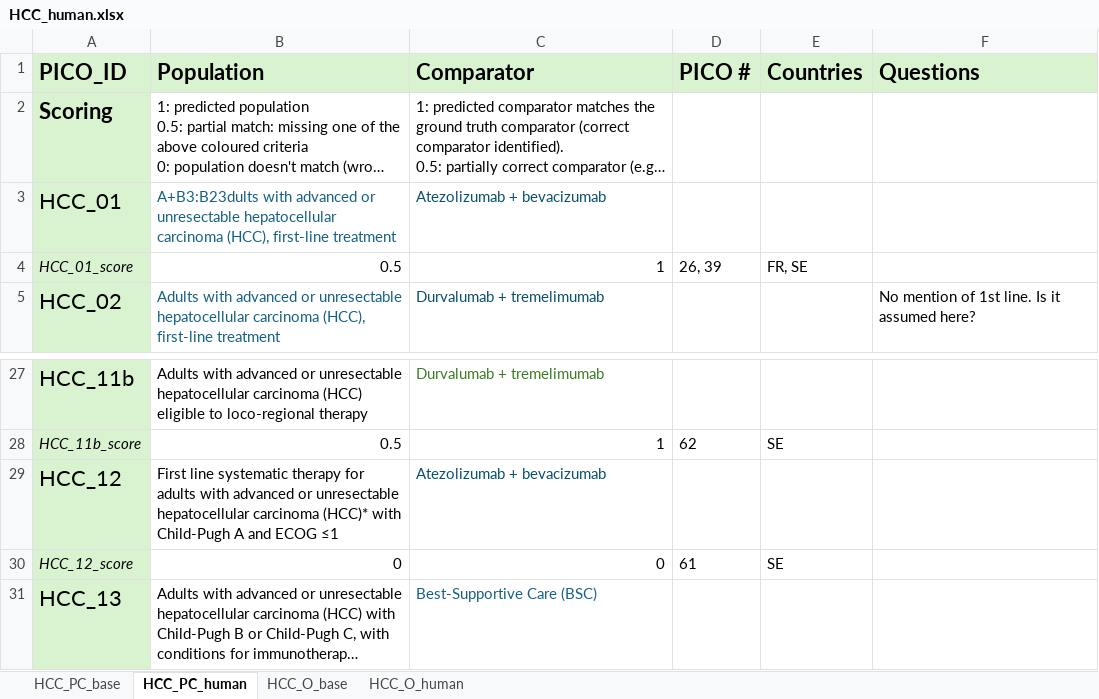
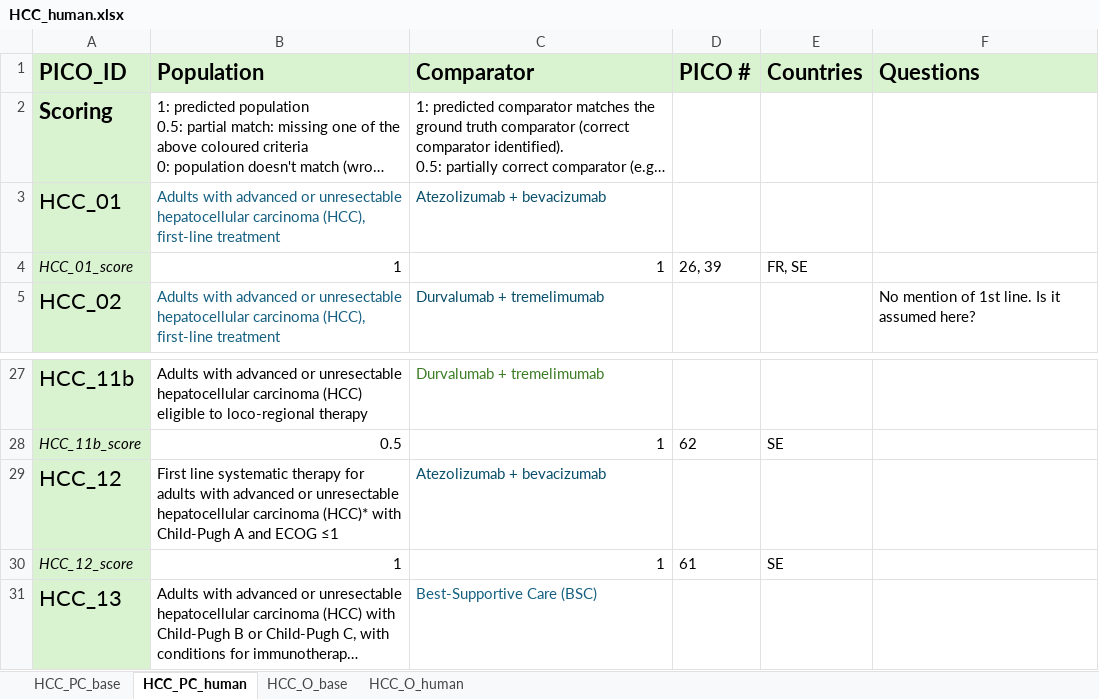
Before and after one commit to BartJanBoverhof/pico-parser-llm, an Excel workbook: results/scored/HCC_human.xlsx, sheet HCC_PC_human, drawn as a sheet; only a part is shown, gaps mark what is left out; long unchanged cells end in …; values as stored, in another font and other column widths than the file's, no borders; the diff names each change by its address in the sheet, - before the commit and + after, or states it on an @@ line.

```diff
--- a/results/scored/HCC_human.xlsx (sheet HCC_PC_human)
+++ b/results/scored/HCC_human.xlsx (sheet HCC_PC_human)
-B3 (Population): A+B3:B23dults with advanced…
+B3 (Population): Adults with advanced…
-B4 (Population): 0.5
+B4 (Population): 1
-B30 (Population): 0
+B30 (Population): 1
-C30 (Comparator): 0
+C30 (Comparator): 1
```
Also changed, not shown: sheet HCC_O_human, results/scored/NSCLC_human.xlsx, 11 other files.
